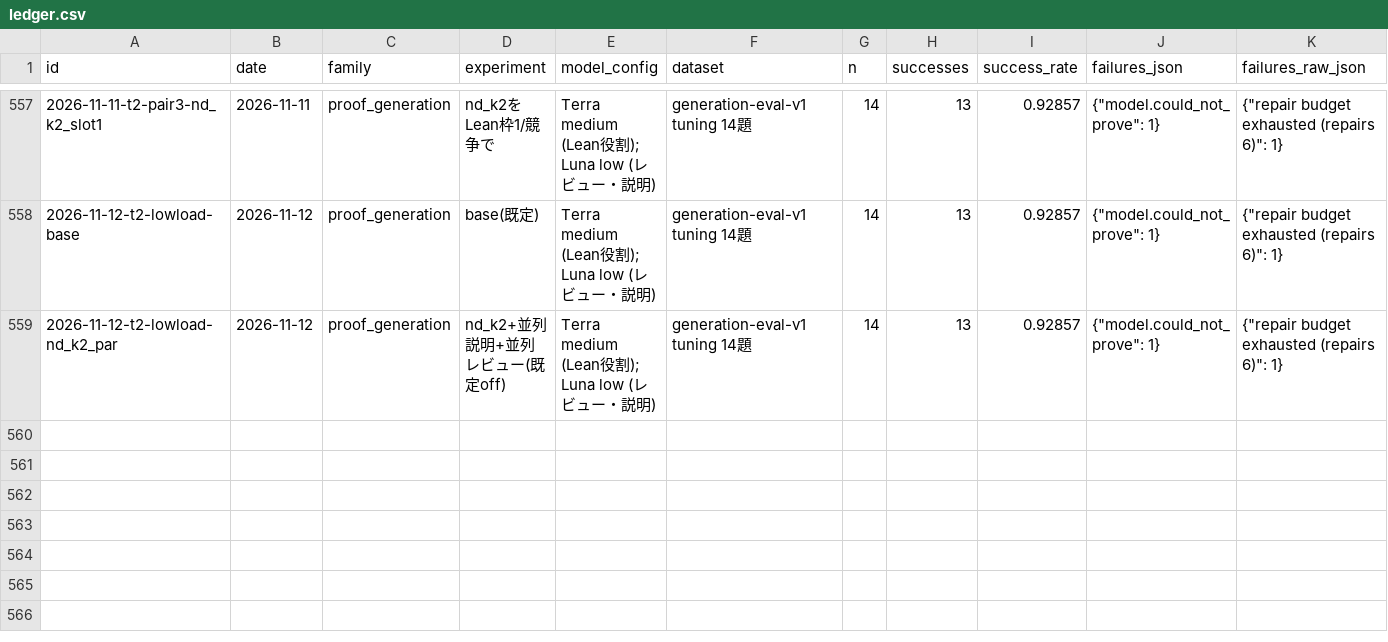
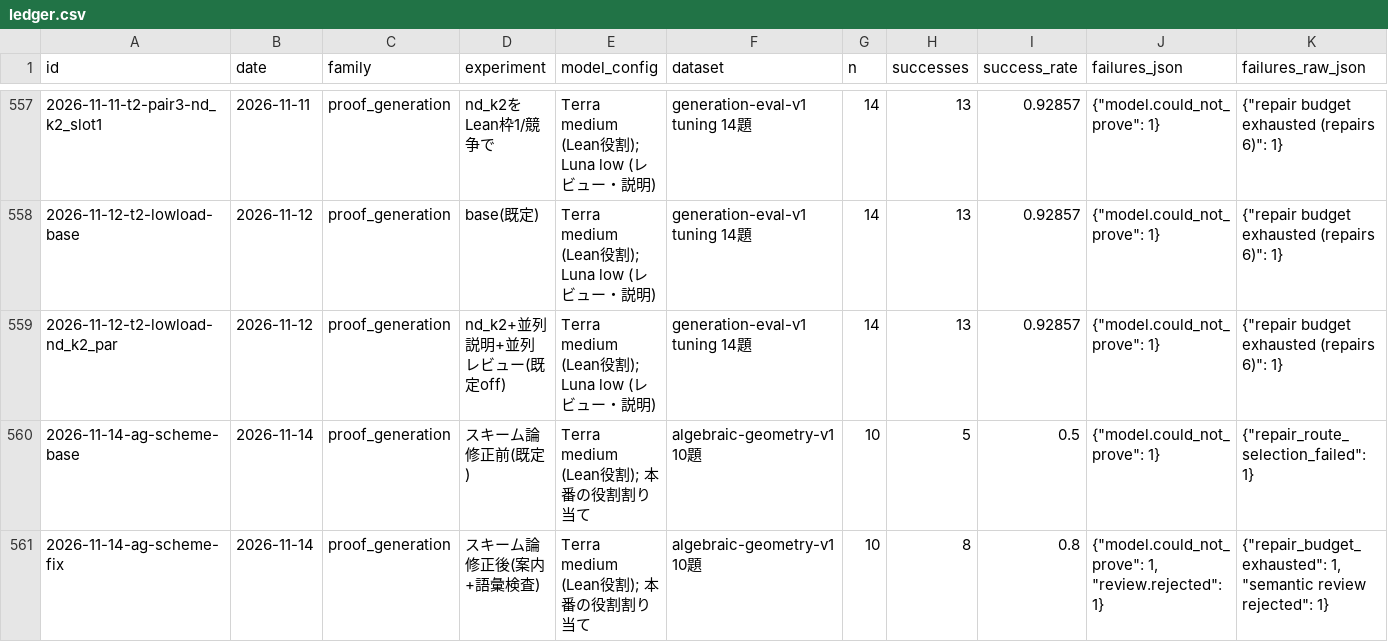
Before and after one commit to AtsushiHosaka/pals, a CSV file: docs/quality-ledger/ledger.csv, drawn as a sheet; only a part is shown, gaps mark what is left out; rows hold the shown columns only; the diff names each change by its address in the sheet, - before the commit and + after, or states it on an @@ line.

```diff
--- a/docs/quality-ledger/ledger.csv
+++ b/docs/quality-ledger/ledger.csv
+row 560: 2026-11-14-ag-scheme-base | 2026-11-14 | proof_generation | スキーム論 修正前(既定) | Terra medium (Lean役割); 本番の役割割り当て | algebraic-geometry-v1 10題 | 10 | 5 | 0.5 | {"model.could_not_prove": 1} | {"repair_route_selection_failed": 1}
+row 561: 2026-11-14-ag-scheme-fix | 2026-11-14 | proof_generation | スキーム論 修正後(案内+語彙検査) | Terra medium (Lean役割); 本番の役割割り当て | algebraic-geometry-v1 10題 | 10 | 8 | 0.8 | {"model.could_not_prove": 1, "review.rejected": 1} | {"repair_budget_exhausted": 1, "semantic review rejected": 1}
```
Also changed, not shown: 9 other files.
